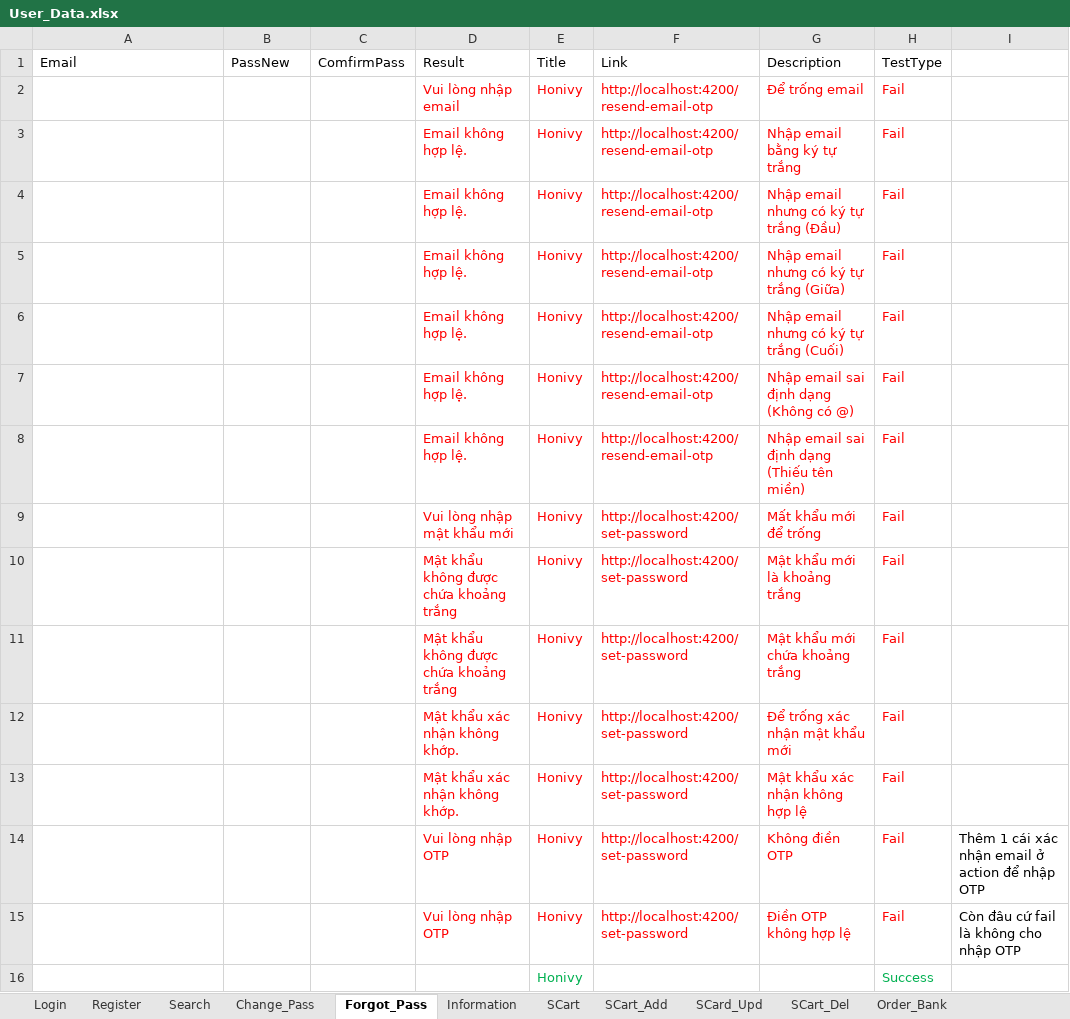
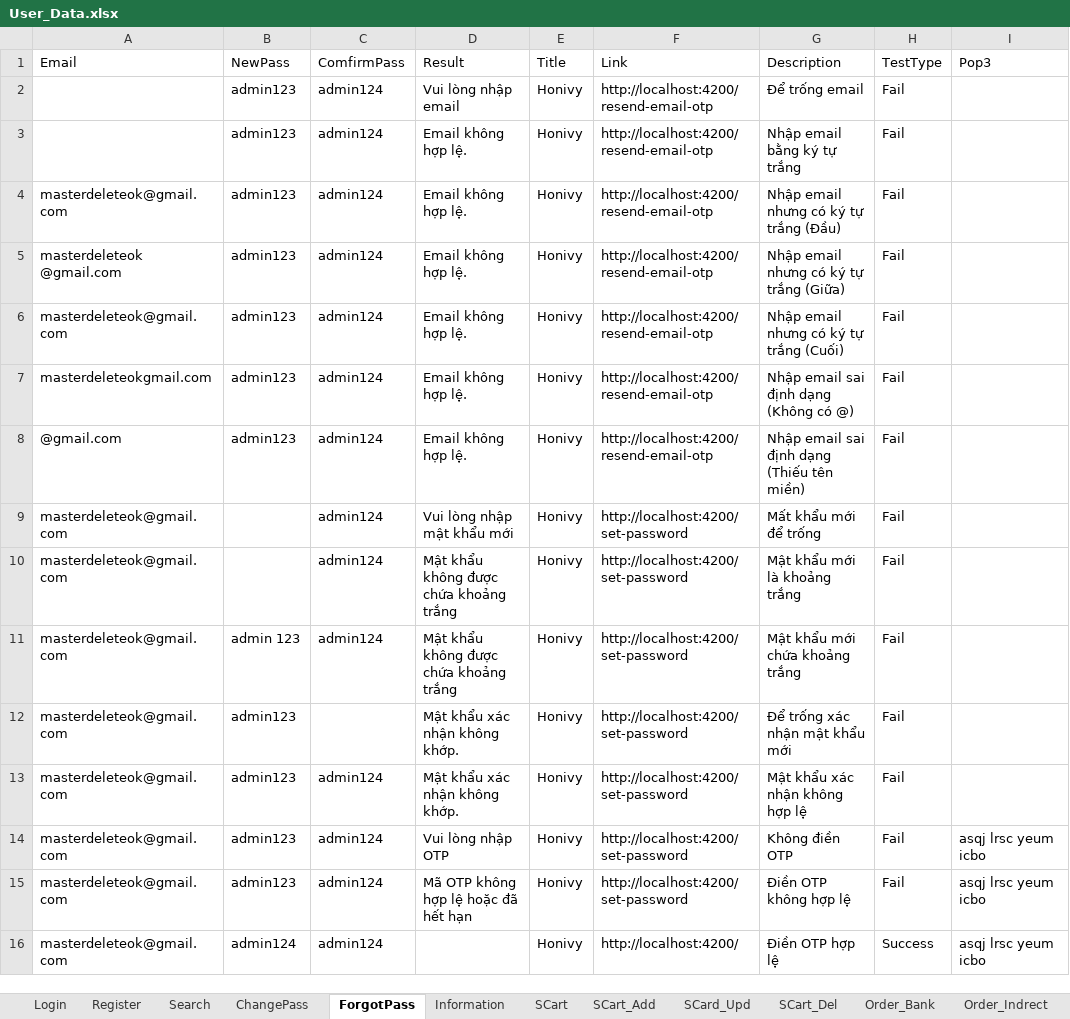
Before and after one commit to TungSyo/DATN, an Excel workbook: Automation_AFF/target/test-classes/data/User_Data.xlsx, sheet ForgotPass, drawn as a sheet; values as stored, in another font and other column widths than the file's, no borders; removed rows and columns are numbered as before the commit, all else as after; the diff names each change by its address in the sheet, - before the commit and + after, or states it on an @@ line.

Commit message:
Done ForgotPass

```diff
--- a/Automation_AFF/target/test-classes/data/User_Data.xlsx (sheet ForgotPass)
+++ b/Automation_AFF/target/test-classes/data/User_Data.xlsx (sheet ForgotPass)
-sheet tab: Change_Pass
+sheet tab: ChangePass
-sheet tab: Forgot_Pass
+sheet tab: ForgotPass
-B1: PassNew
+B1: NewPass
-I1: (empty)
+I1: Pop3
-B2:B8 (NewPass): (empty)
+B2:B8 (NewPass): admin123
-C2:C11 (ComfirmPass): (empty)
+C2:C11 (ComfirmPass): admin124
-D2:H14 text colour: #FF0000
+D2:H14 text colour: black
-A4 (Email): (empty)
+A4 (Email): masterdeleteok@gmail.com
-A5 (Email): (empty)
+A5 (Email): masterdeleteok @gmail.com
-A6 (Email): (empty)
+A6 (Email): masterdeleteok@gmail.com
-A7 (Email): (empty)
+A7 (Email): masterdeleteokgmail.com
-A8 (Email): (empty)
+A8 (Email): @gmail.com
-A9:A14 (Email): (empty)
+A9:A14 (Email): masterdeleteok@gmail.com
-B11 (NewPass): (empty)
+B11 (NewPass): admin 123
-B12:B14 (NewPass): (empty)
+B12:B14 (NewPass): admin123
-C13:C14 (ComfirmPass): (empty)
+C13:C14 (ComfirmPass): admin124
-I14 (Pop3): Thêm 1 cái xác nhận email ở action để nhập OTP
+I14 (Pop3): asqj lrsc yeum icbo
-row 15:  |  |  | Vui lòng nhập OTP | Honivy | http://localhost:4200/set-password | Điền OTP không hợp lệ | Fail | Còn đâu cứ fail là không cho nhập OTP
-row 16:  |  |  |  | Honivy |  |  | Success
+row 15: masterdeleteok@gmail.com | admin123 | admin124 | Mã OTP không hợp lệ hoặc đã hết hạn | Honivy | http://localhost:4200/set-password | Điền OTP không hợp lệ | Fail | asqj lrsc yeum icbo
+row 16: masterdeleteok@gmail.com | admin124 | admin124 |  | Honivy | http://localhost:4200/ | Điền OTP hợp lệ | Success | asqj lrsc yeum icbo
```
Also changed, not shown: sheet Lưu ý, 44 other files.
